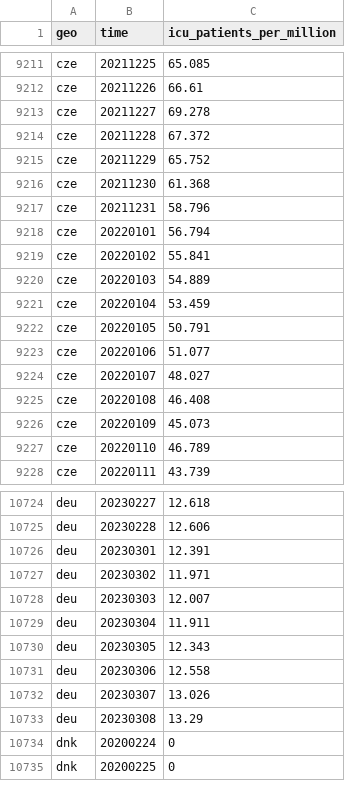
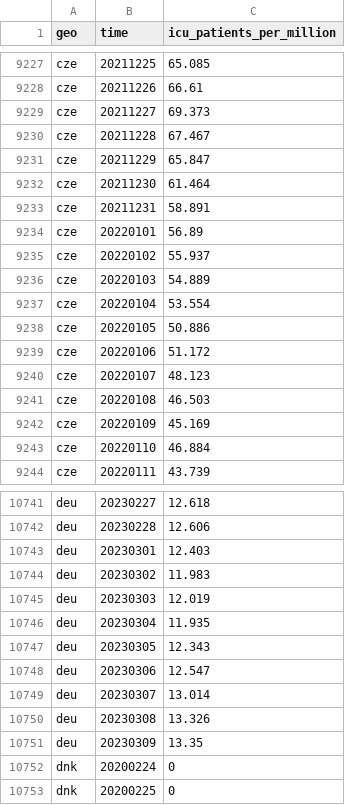
Before and after one commit to open-numbers/ddf--open_numbers--owid_covid_19, a CSV file: ddf--datapoints--icu_patients_per_million--by--geo--time.csv, drawn as a sheet; only a part is shown, gaps mark what is left out; the diff covers the shown part only.

```diff
--- a/ddf--datapoints--icu_patients_per_million--by--geo--time.csv
+++ b/ddf--datapoints--icu_patients_per_million--by--geo--time.csv
@@ -9212,17 +9228,17 @@ cze,20211225,65.085
 cze,20211226,66.61
-cze,20211227,69.278
-cze,20211228,67.372
-cze,20211229,65.752
-cze,20211230,61.368
-cze,20211231,58.796
-cze,20220101,56.794
-cze,20220102,55.841
+cze,20211227,69.373
+cze,20211228,67.467
+cze,20211229,65.847
+cze,20211230,61.464
+cze,20211231,58.891
+cze,20220101,56.89
+cze,20220102,55.937
 cze,20220103,54.889
-cze,20220104,53.459
-cze,20220105,50.791
-cze,20220106,51.077
-cze,20220107,48.027
-cze,20220108,46.408
-cze,20220109,45.073
-cze,20220110,46.789
+cze,20220104,53.554
+cze,20220105,50.886
+cze,20220106,51.172
+cze,20220107,48.123
+cze,20220108,46.503
+cze,20220109,45.169
+cze,20220110,46.884
 cze,20220111,43.739
@@ -10725,10 +10742,11 @@ deu,20230227,12.618
 deu,20230228,12.606
-deu,20230301,12.391
-deu,20230302,11.971
-deu,20230303,12.007
-deu,20230304,11.911
+deu,20230301,12.403
+deu,20230302,11.983
+deu,20230303,12.019
+deu,20230304,11.935
 deu,20230305,12.343
-deu,20230306,12.558
-deu,20230307,13.026
-deu,20230308,13.29
+deu,20230306,12.547
+deu,20230307,13.014
+deu,20230308,13.326
+deu,20230309,13.35
 dnk,20200224,0
```
Also changed, not shown: 47 added rows and 24 edited cells elsewhere in this file, ddf--datapoints--hosp_patients_per_million_smoothed--by--geo--time.csv, ddf--datapoints--hosp_patients_smoothed--by--geo--time.csv, 49 other files.
